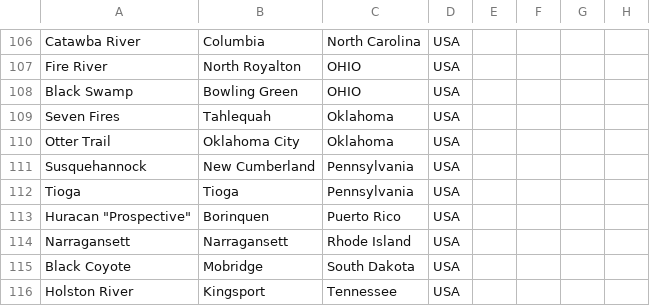
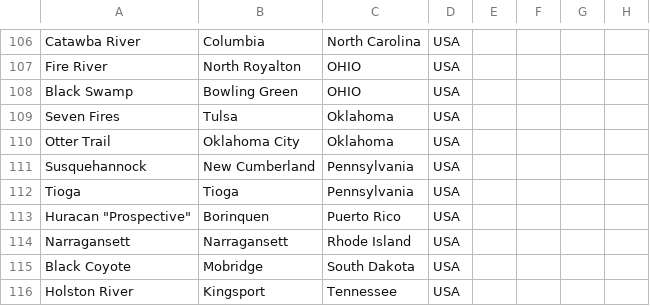
Before and after one commit to redrum7fires/chapter-map, a CSV file: data/chapters.csv, drawn as a sheet; only a part is shown, gaps mark what is left out.

```diff
--- a/data/chapters.csv
+++ b/data/chapters.csv
@@ -108,3 +108,3 @@ Fire River,North Royalton,OHIO,USA,,,,
 Black Swamp,Bowling Green,OHIO,USA,,,,
-Seven Fires,Tahlequah,Oklahoma,USA,,,,
+Seven Fires,Tulsa,Oklahoma,USA,,,,
 Otter Trail,Oklahoma City,Oklahoma,USA,,,,
```
Also changed, not shown: 3 other files.
